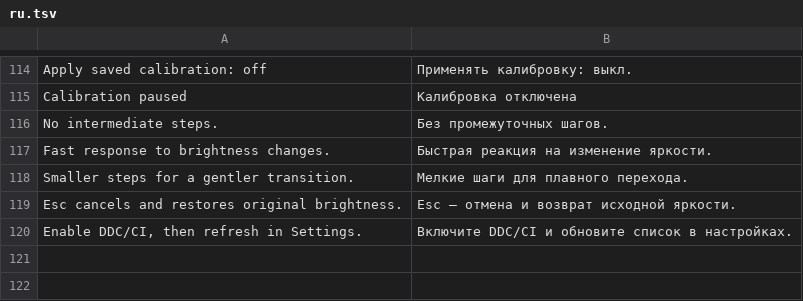
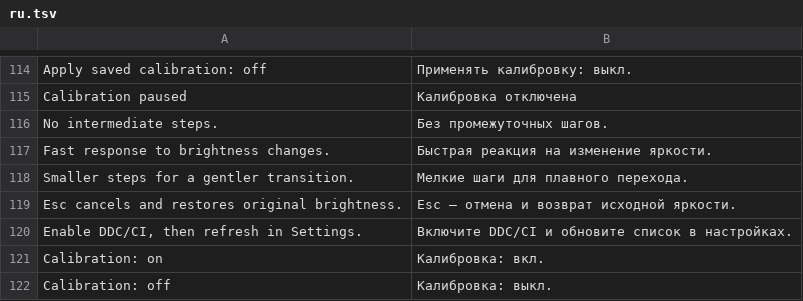
Before and after one commit to 998ab/WindowsBrightnessTray, a TSV file: locales/ru.tsv, drawn as a sheet; only a part is shown, gaps mark what is left out; the diff names each change by its address in the sheet, - before the commit and + after, or states it on an @@ line.

Commit message:
[release] v0.2.5: quiet Windows styling for compact native controls
Use neutral themes, grouped monitor rows and segmented preferences, a compact calibration switch, restrained selection indicators, lighter slider thumbs, and clear keyboard focus. Prefer Segoe UI Variable Text with a Segoe UI fallback. Preserve existing hardware behavior and window footprints, add appearance regressions, and refresh native README captures.

```diff
--- a/locales/ru.tsv
+++ b/locales/ru.tsv
+row 121: Calibration: on | Калибровка: вкл.
+row 122: Calibration: off | Калибровка: выкл.
```
Also changed, not shown: locales/en.tsv, 22 other files.
